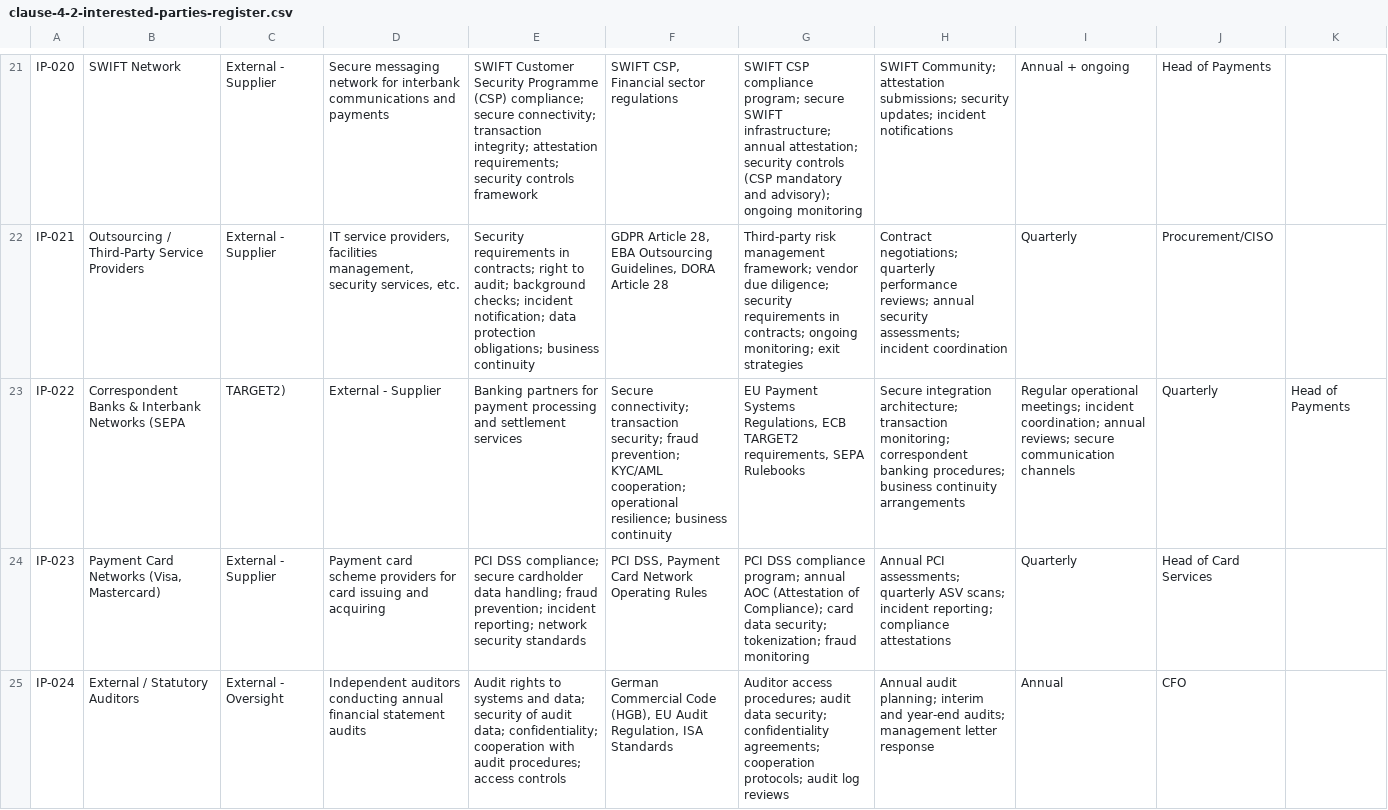
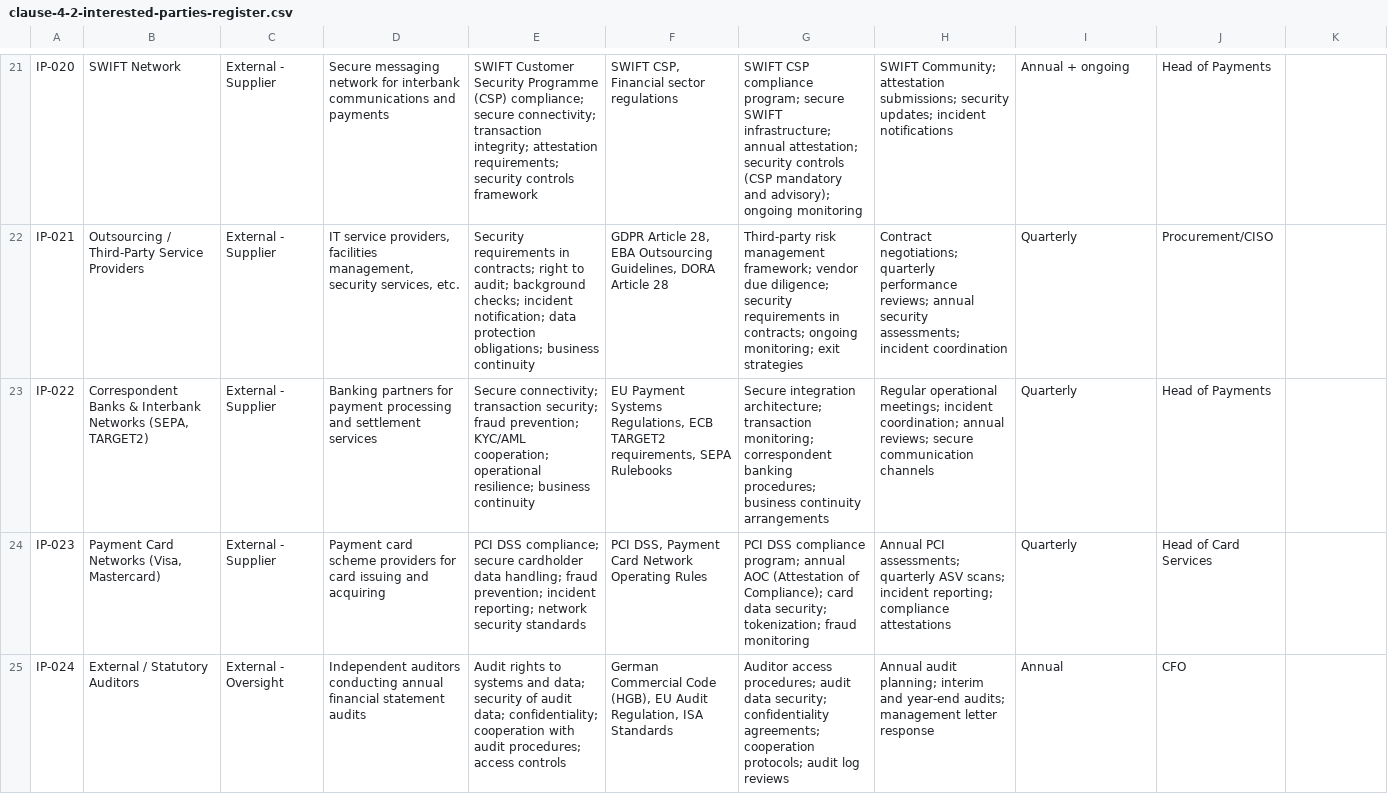
Before and after one commit to visal853-ctrl/iso-documents, a CSV file: interested-parties/clause-4-2-interested-parties-register.csv, drawn as a sheet; only a part is shown, gaps mark what is left out; the diff names each change by its address in the sheet, - before the commit and + after, or states it on an @@ line.

```diff
--- a/interested-parties/clause-4-2-interested-parties-register.csv
+++ b/interested-parties/clause-4-2-interested-parties-register.csv
-B23: …Interbank Networks (SEPA
+B23: …Interbank Networks (SEPA, TARGET2)
-C23: TARGET2)
+C23: External - Supplier
-D23: External - Supplier
+D23: Banking partners for payment processing and settlement services
-E23: Banking partners for payment processing and settlement services
+E23: Secure connectivity; transaction security; fraud prevention; KYC/AML cooperation; operational resilience; business continuity
-F23: Secure connectivity; transaction security; fraud prevention; KYC/AML cooperation; operational resilience; business continuity
+F23: EU Payment Systems Regulations, ECB TARGET2 requirements, SEPA Rulebooks
-G23: EU Payment Systems Regulations, ECB TARGET2 requirements, SEPA Rulebooks
+G23: Secure integration architecture; transaction monitoring; correspondent banking procedures; business continuity arrangements
-H23: Secure integration architecture; transaction monitoring; correspondent banking procedures; business continuity arrangements
+H23: Regular operational meetings; incident coordination; annual reviews; secure communication channels
-I23: Regular operational meetings; incident coordination; annual reviews; secure communication channels
+I23: Quarterly
-J23: Quarterly
+J23: Head of Payments
-K23: Head of Payments
+K23: (empty)
```
